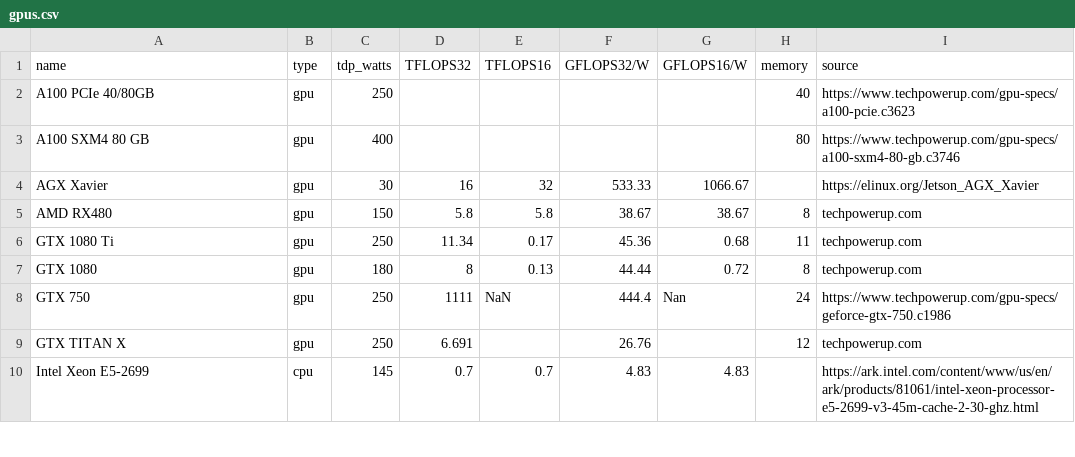
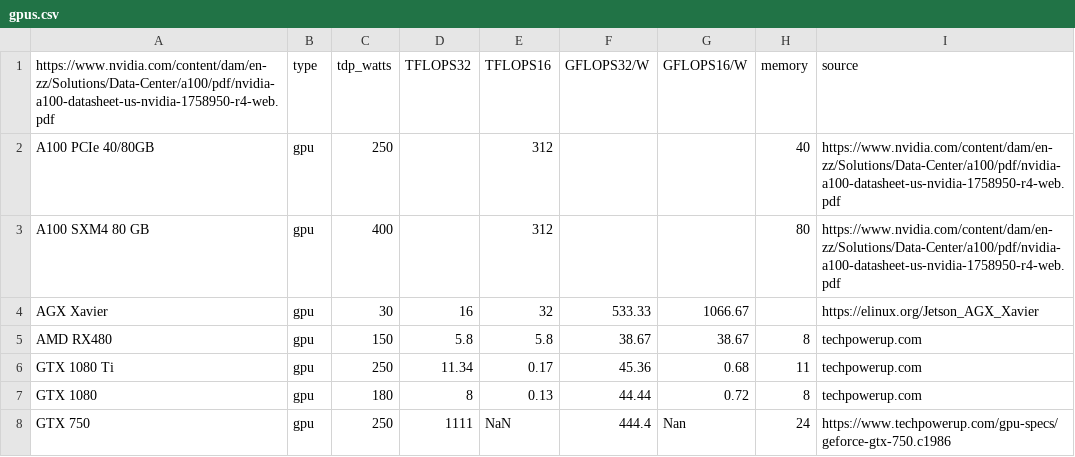
Before and after one commit to mlco2/impact, a CSV file: data/gpus.csv, drawn as a sheet; only a part is shown; the shorter side is filled out with more unchanged rows; the diff names each change by its address in the sheet, - before the commit and + after, or states it on an @@ line.

Commit message:
Adding updated A100 numbers from the NVIDIA website

```diff
--- a/data/gpus.csv
+++ b/data/gpus.csv
-A1: name
+A1: https://www.nvidia.com/content/dam/en-zz/Solutions/Data-Center/a100/pdf/nvidia-a100-datasheet-us-nvidia-1758950-r4-web.pdf
-E2:E3 (TFLOPS16): (empty)
+E2:E3 (TFLOPS16): 312
-I2 (source): https://www.techpowerup.com/gpu-specs/a100-pcie.c3623
+I2 (source): https://www.nvidia.com/content/dam/en-zz/Solutions/Data-Center/a100/pdf/nvidia-a100-datasheet-us-nvidia-1758950-r4-web.pdf
-I3 (source): https://www.techpowerup.com/gpu-specs/a100-sxm4-80-gb.c3746
+I3 (source): https://www.nvidia.com/content/dam/en-zz/Solutions/Data-Center/a100/pdf/nvidia-a100-datasheet-us-nvidia-1758950-r4-web.pdf
```
